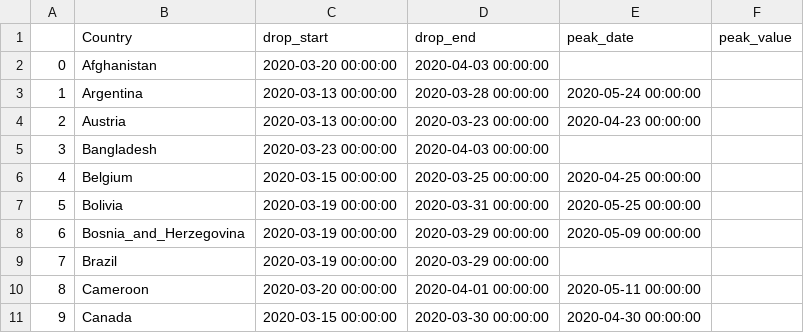
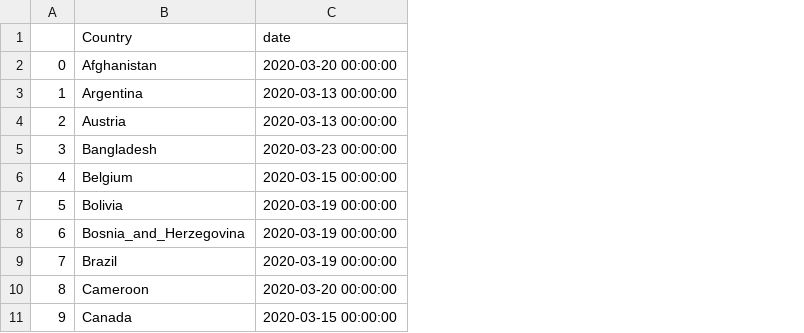
Before and after one commit to patrickbryant1/COVID19.github.io, a CSV file: simulations/drop_and_deaths/ml_model/drop_starts.csv, drawn as a sheet; only a part is shown; the diff names each change by its address in the sheet, - before the commit and + after, or states it on an @@ line.

Commit message:
formatting data

```diff
--- a/simulations/drop_and_deaths/ml_model/drop_starts.csv
+++ b/simulations/drop_and_deaths/ml_model/drop_starts.csv
-column D (drop_end), rows 2-11: 2020-04-03 00:00:00 | 2020-03-28 00:00:00 | 2020-03-23 00:00:00 | 2020-04-03 00:00:00 | 2020-03-25 00:00:00 | 2020-03-31 00:00:00 | 2020-03-29 00:00:00 | 2020-03-29 00:00:00 | 2020-04-01 00:00:00 | 2020-03-30 00:00:00
-column E (peak_date), rows 3-11: 2020-05-24 00:00:00 | 2020-04-23 00:00:00 |  | 2020-04-25 00:00:00 | 2020-05-25 00:00:00 | 2020-05-09 00:00:00 |  | 2020-05-11 00:00:00 | 2020-04-30 00:00:00
-column F (peak_value), empty
-C1: drop_start
+C1: date
```
Also changed, not shown: 2 other files.
